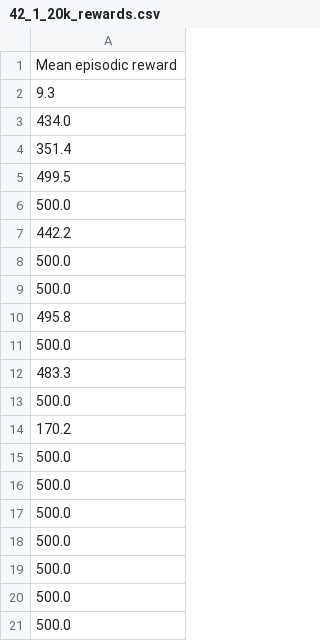
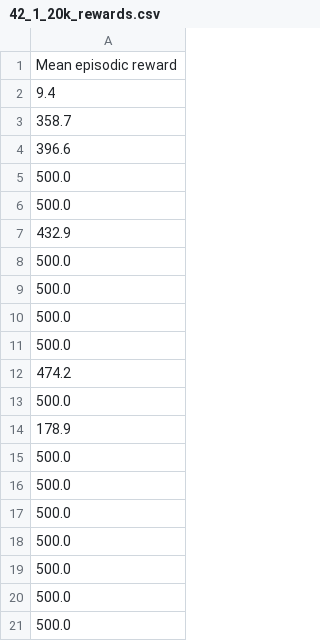
Before and after one commit to aledurso22/Reinforcement-Learning-project, a CSV file: results_31/42_1_20k_rewards.csv, drawn as a sheet; only a part is shown.

```diff
--- a/results_31/42_1_20k_rewards.csv
+++ b/results_31/42_1_20k_rewards.csv
@@ -1,15 +1,15 @@
 Mean episodic reward
-9.3
-434.0
-351.4
-499.5
-500.0
-442.2
+9.4
+358.7
+396.6
 500.0
 500.0
-495.8
+432.9
 500.0
-483.3
 500.0
-170.2
+500.0
+500.0
+474.2
+500.0
+178.9
 500.0
```
Also changed, not shown: results_31/123_1_20k_rewards.csv, results_31/3112_1_20k_rewards.csv, 17 other files.
